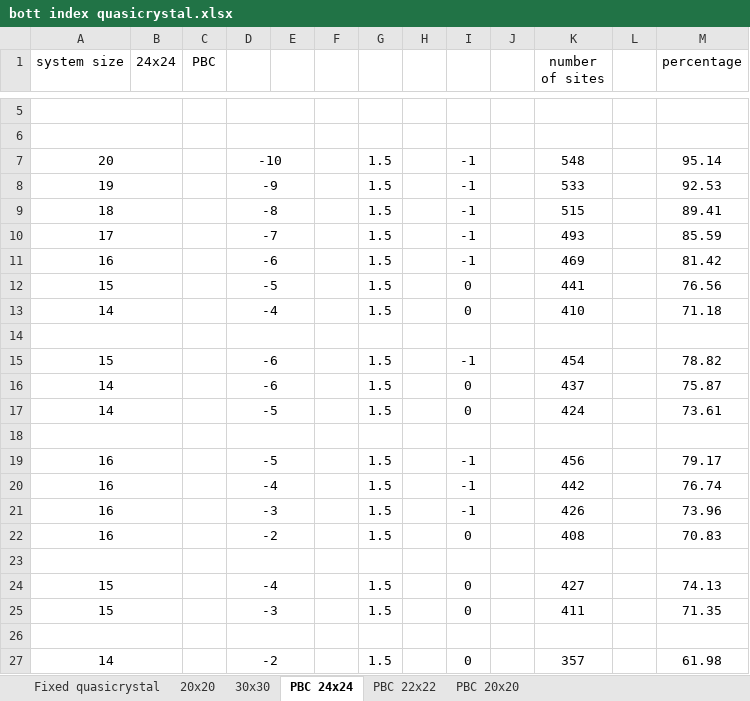
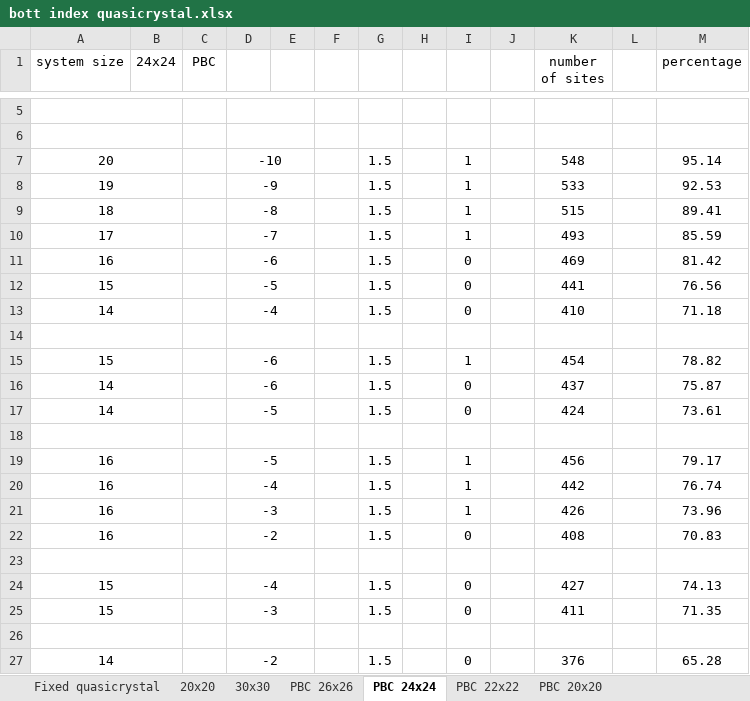
Before and after one commit to apandada1/quasicrystals, an Excel workbook: bott index quasicrystal.xlsx, sheet PBC 24x24, drawn as a sheet; only a part is shown, gaps mark what is left out; values as stored, in another font and other column widths than the file's, no borders; the diff names each change by its address in the sheet, - before the commit and + after, or states it on an @@ line.

```diff
--- a/bott index quasicrystal.xlsx (sheet PBC 24x24)
+++ b/bott index quasicrystal.xlsx (sheet PBC 24x24)
+sheet tab: PBC 26x26
-I7:I10: -1
+I7:I10: 1
-I11: -1
+I11: 0
-I15: -1
+I15: 1
-I19:I21: -1
+I19:I21: 1
-K27 (number of sites): 357
+K27 (number of sites): 376
-M27 (percentage): 61.98
+M27 (percentage): 65.28
```
Also changed, not shown: sheet PBC 22x22, sheet PBC 20x20, formulas that keep their value, 1 other file.
